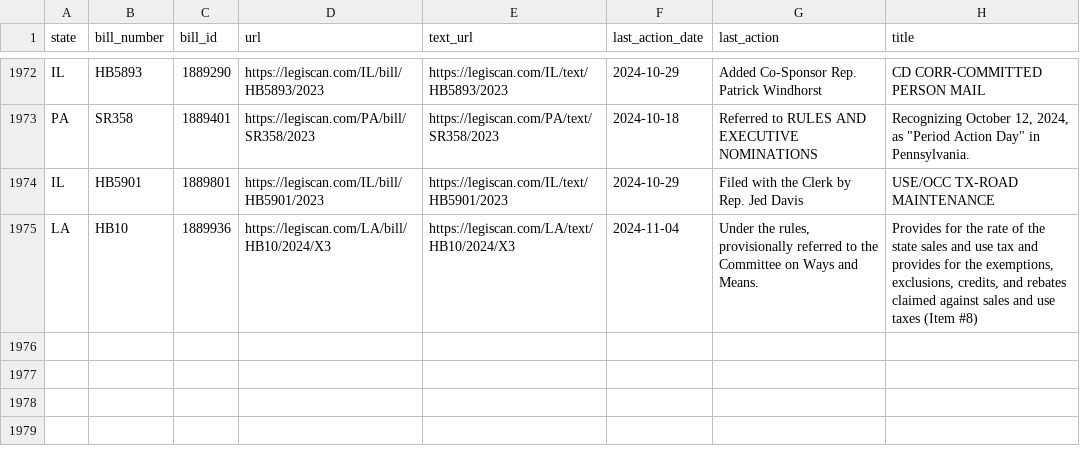
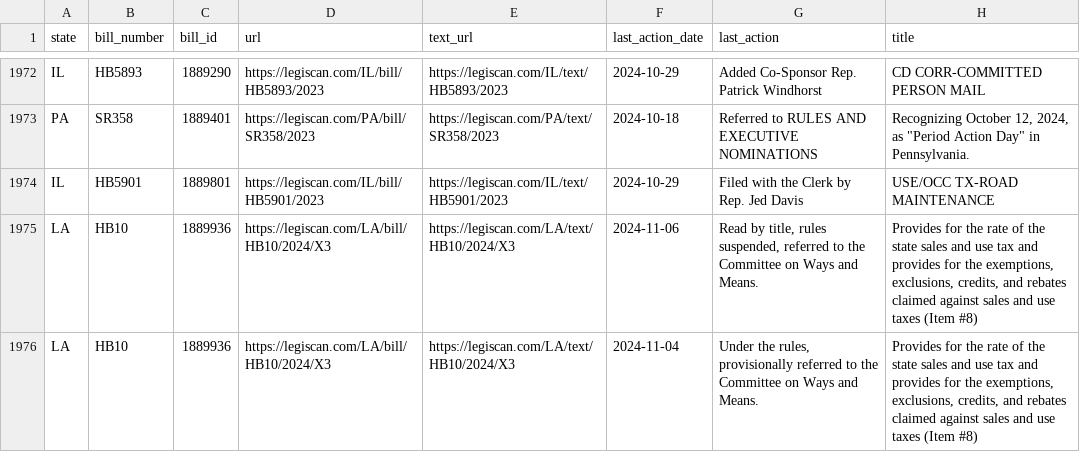
Before and after one commit to monimiller/texas_impact, a CSV file: sources/legiscan/bills.csv, drawn as a sheet; only a part is shown, gaps mark what is left out; the diff names each change by its address in the sheet, - before the commit and + after, or states it on an @@ line.

```diff
--- a/sources/legiscan/bills.csv
+++ b/sources/legiscan/bills.csv
+row 1975: LA | HB10 | 1889936 | https://legiscan.com/LA/bill/HB10/2024/X3 | https://legiscan.com/LA/text/HB10/2024/X3 | 2024-11-06 | Read by title, rules suspended, referred to the Committee on Ways and Means. | Provides for the rate of the state sales and use tax and provides for the exemptions, exclusions, credits, and rebates claimed against sales and use taxes (Item #8)
```
